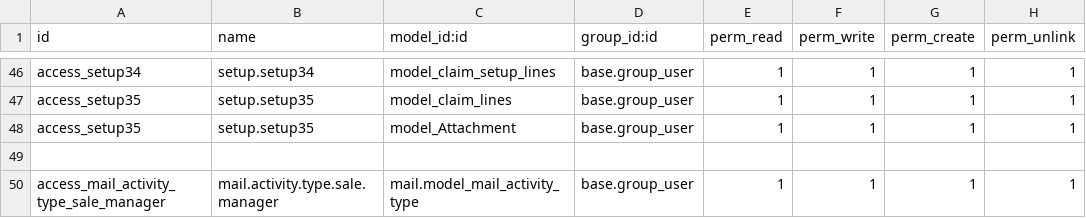
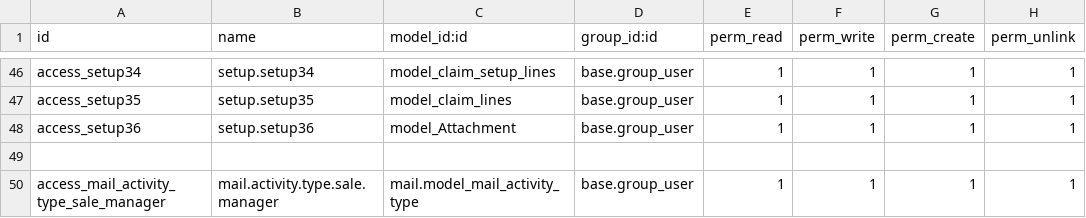
Before and after one commit to blackbelts/Arope_spaces, a CSV file: security/ir.model.access.csv, drawn as a sheet; only a part is shown, gaps mark what is left out.

Commit message:
update

```diff
--- a/security/ir.model.access.csv
+++ b/security/ir.model.access.csv
@@ -47,3 +47,3 @@ access_setup34,setup.setup34,model_claim_setup_lines,base.group_user,1,1,1,1
 access_setup35,setup.setup35,model_claim_lines,base.group_user,1,1,1,1
-access_setup35,setup.setup35,model_Attachment,base.group_user,1,1,1,1
+access_setup36,setup.setup36,model_Attachment,base.group_user,1,1,1,1
 
```
